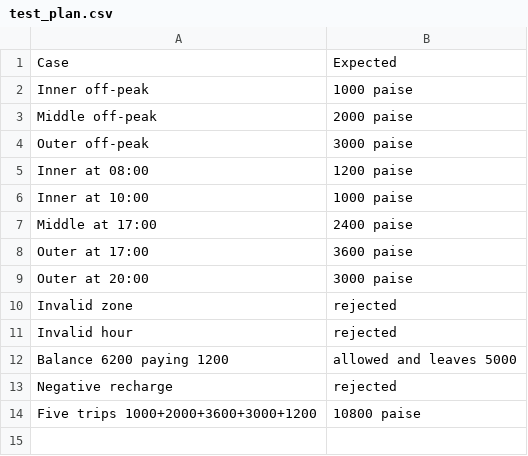
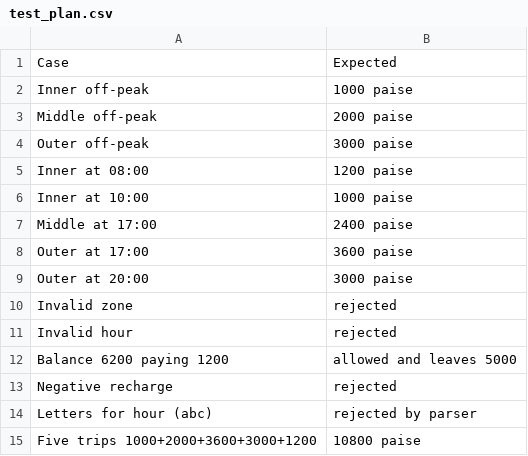
Before and after one commit to Hitesh-92007/DSA0101-192524005, a CSV file: CO ASSIGNMENTS/ASSIGNMENT 1 [CO1]/Task09/test_plan.csv, drawn as a sheet.

Commit message:
Complete CO1 task answers and refresh run evidence

```diff
--- a/CO ASSIGNMENTS/ASSIGNMENT 1 [CO1]/Task09/test_plan.csv
+++ b/CO ASSIGNMENTS/ASSIGNMENT 1 [CO1]/Task09/test_plan.csv
@@ -13,2 +13,3 @@ Balance 6200 paying 1200,allowed and leaves 5000
 Negative recharge,rejected
+Letters for hour (abc),rejected by parser
 Five trips 1000+2000+3600+3000+1200,10800 paise
```
Also changed, not shown: 42 other files.
